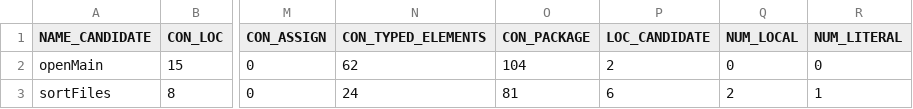
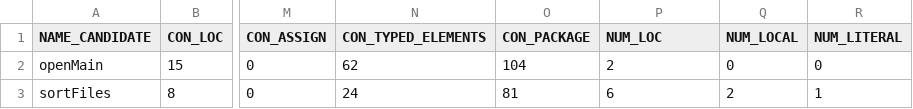
Before and after one commit to ml-in-programming/apeman, a CSV file: GemsDataset/augmented_set/con_neg404.csv, drawn as a sheet; only a part is shown, gaps mark what is left out; the diff names each change by its address in the sheet, - before the commit and + after, or states it on an @@ line.

```diff
--- a/GemsDataset/augmented_set/con_neg404.csv
+++ b/GemsDataset/augmented_set/con_neg404.csv
-P1: LOC_CANDIDATE
+P1: NUM_LOC
```
Also changed, not shown: GemsDataset/real_set/con_neg404.csv, GemsDataset/real_set/con_pos404.csv, 18 other files.
